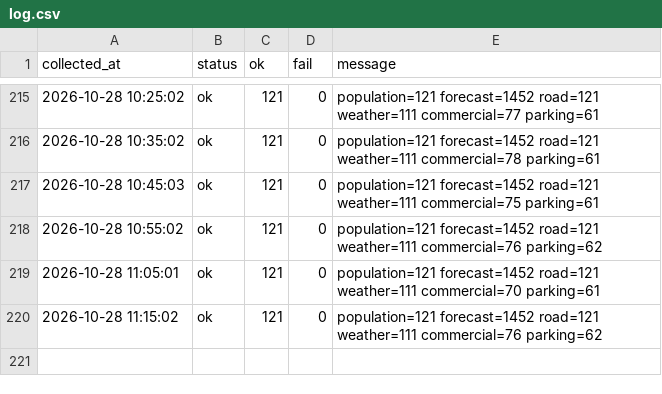
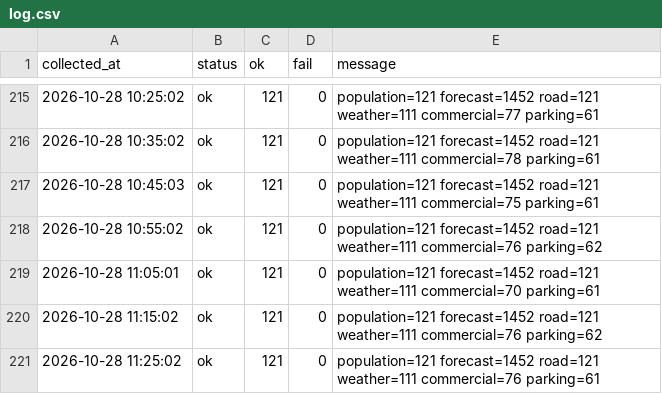
Before and after one commit to DylanKimGabia/jariisseoul-data, a CSV file: data/citydata/log.csv, drawn as a sheet; only a part is shown, gaps mark what is left out; the diff names each change by its address in the sheet, - before the commit and + after, or states it on an @@ line.

```diff
--- a/data/citydata/log.csv
+++ b/data/citydata/log.csv
+row 221: 2026-10-28 11:25:02 | ok | 121 | 0 | population=121 forecast=1452 road=121 weather=111 commercial=76 parking=61
```
Also changed, not shown: data/citydata/commercial/2026-10-28.csv, data/log.csv, 7 other files.
